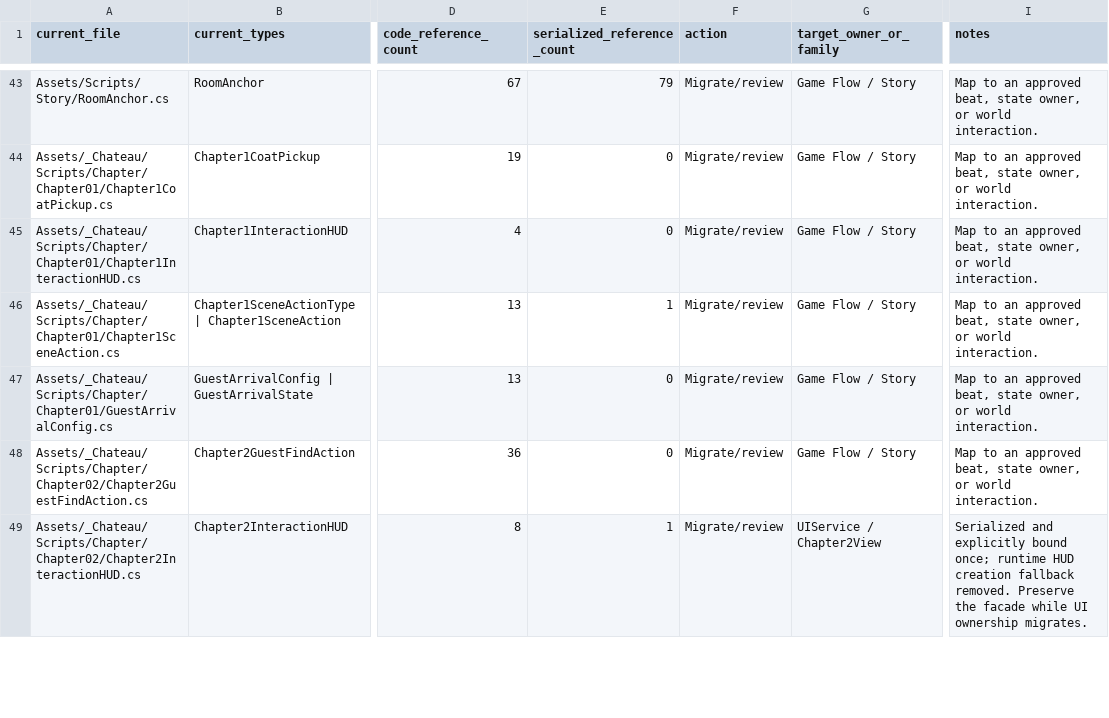
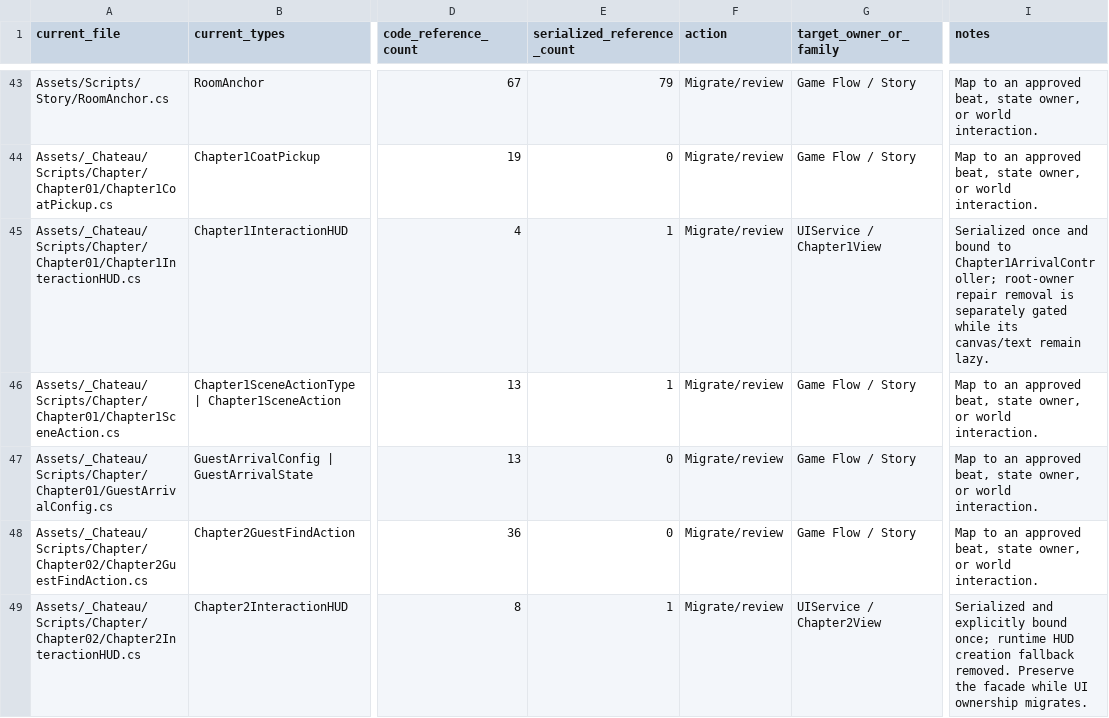
Before and after one commit to redgargoyle/ChateauElsewhere, a CSV file: Docs/Architecture/RuntimeClassMigrationLedger.csv, drawn as a sheet; only a part is shown, gaps mark what is left out; the diff names each change by its address in the sheet, - before the commit and + after, or states it on an @@ line.

Commit message:
refactor(story): serialize Chapter 1 HUD owner

```diff
--- a/Docs/Architecture/RuntimeClassMigrationLedger.csv
+++ b/Docs/Architecture/RuntimeClassMigrationLedger.csv
-E45 (serialized_reference_count): 0
+E45 (serialized_reference_count): 1
-G45 (target_owner_or_family): Game Flow / Story
+G45 (target_owner_or_family): UIService / Chapter1View
-I45 (notes): Map to an approved beat, state owner, or world interaction.
+I45 (notes): Serialized once and bound to Chapter1ArrivalController; root-owner repair removal is separately gated while its canvas/text remain lazy.
```
Also changed, not shown: Docs/Architecture/Generated/serialized_script_refs.csv, 4 other files.
